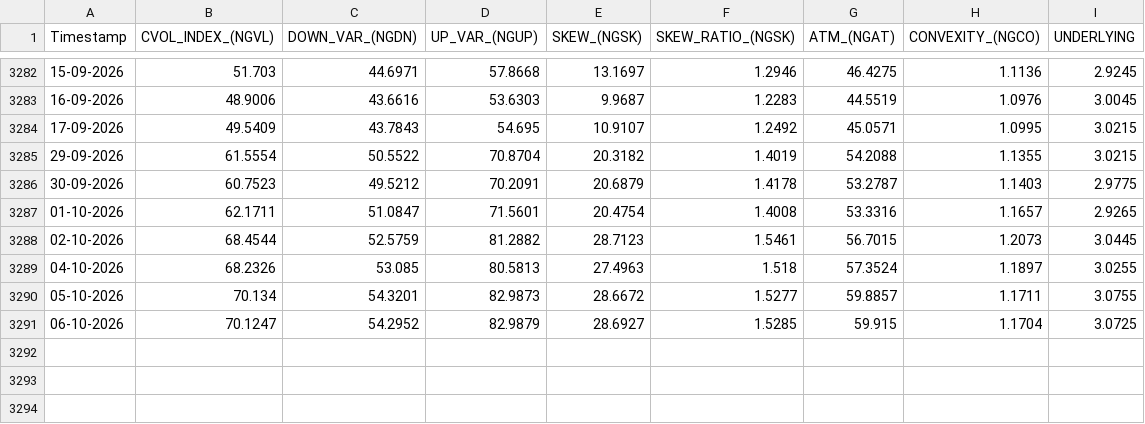
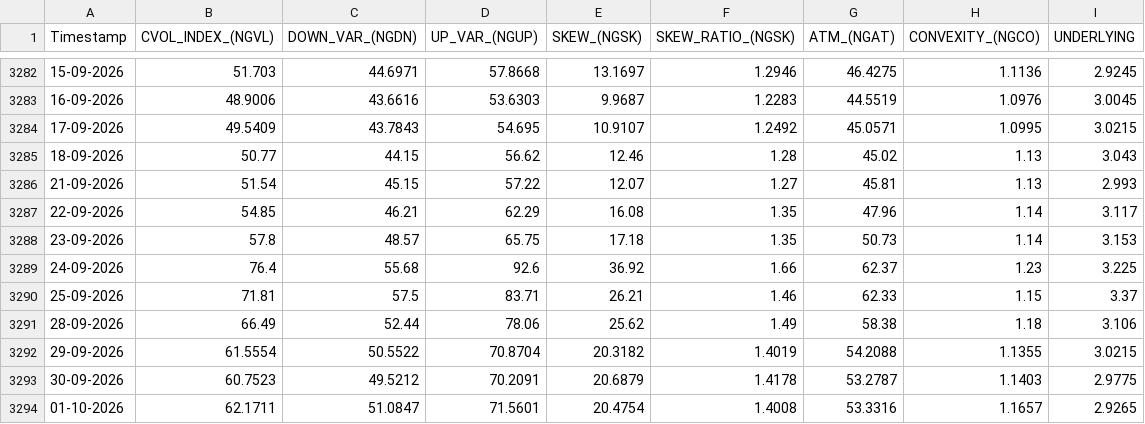
Before and after one commit to yieldchaser/Nat-Gas-ETFs, a CSV file: data/cvol/ngvl_cvol_history.csv, drawn as a sheet; only a part is shown, gaps mark what is left out; the shorter side is filled out with more unchanged rows; the diff names each change by its address in the sheet, - before the commit and + after, or states it on an @@ line.

Commit message:
fix: manually add 7 missing days of CVOL data (Sept 18-28, 2026)
Data extracted from CME web interface tooltips for dates that fell
outside the API's 7-day rolling window:
- 2026-09-18, 21-25, 28

This fills the gap that occurred when the daily workflow didn't run
for ~2 weeks.

```diff
--- a/data/cvol/ngvl_cvol_history.csv
+++ b/data/cvol/ngvl_cvol_history.csv
+row 3285: 18-09-2026 | 50.77 | 44.15 | 56.62 | 12.46 | 1.28 | 45.02 | 1.13 | 3.043
+row 3286: 21-09-2026 | 51.54 | 45.15 | 57.22 | 12.07 | 1.27 | 45.81 | 1.13 | 2.993
+row 3287: 22-09-2026 | 54.85 | 46.21 | 62.29 | 16.08 | 1.35 | 47.96 | 1.14 | 3.117
+row 3288: 23-09-2026 | 57.8 | 48.57 | 65.75 | 17.18 | 1.35 | 50.73 | 1.14 | 3.153
+row 3289: 24-09-2026 | 76.4 | 55.68 | 92.6 | 36.92 | 1.66 | 62.37 | 1.23 | 3.225
+row 3290: 25-09-2026 | 71.81 | 57.5 | 83.71 | 26.21 | 1.46 | 62.33 | 1.15 | 3.37
+row 3291: 28-09-2026 | 66.49 | 52.44 | 78.06 | 25.62 | 1.49 | 58.38 | 1.18 | 3.106
```
Also changed, not shown: docs/data/cvol/ngvl_cvol_history.csv, 1 other file.
